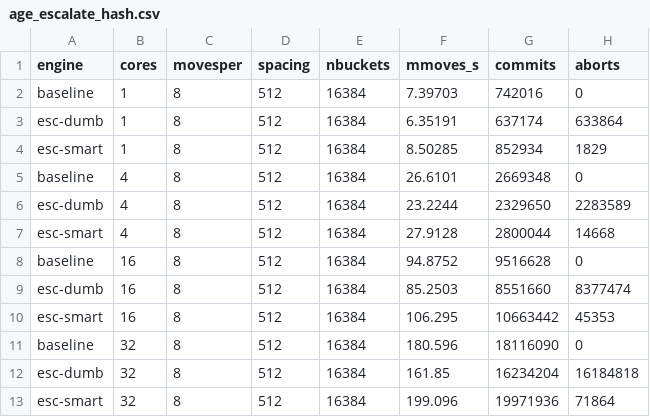
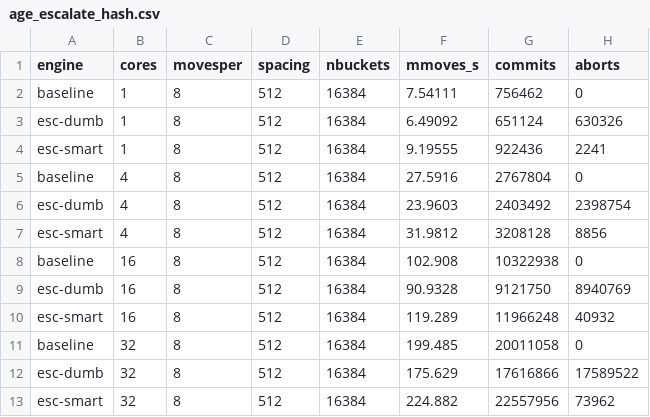
Before and after one commit to compudj/efficios-trie-benchmark, a CSV file: scripts/age_escalate_hash.csv, drawn as a sheet; only a part is shown; the diff covers the shown part only.

Commit message:
bench_txn_3hash: flat age-0 install (figure refresh)
The engine's age-0 install is now FLAT under the spinlatch + AGE0_TRYLATCH
(auto-derived, no extra flag): one try-CAS per record, OR the outcomes, bail at
the first conflict, decide arithmetically -- no install latch, no self-settle, no
pre-CAS slot load.  The point is not "no branches" but no MISPREDICTED branches:
the latched install's per-record is-proxy / slot-still-old tests are data-
dependent on a freshly loaded slot value, so they mispredict exactly when a slot
is contended; the flat install OR-accumulates the CAS outcome and its only branch
is a well-predicted after-CAS bail.  So esc-dumb and esc-smart pick it up for free
alongside the blind append and the sort skip.

Re-swept the disjoint 3-hash positive half on the synced engine clone (7e06b555)
and regenerated the figure.  esc-smart now wins 1.13-1.22x over baseline across
the whole range (append + flat install on top of the earlier +5-15%).  The flat
install adds ~+2-10% over the latched age-0 install and does NOT amplify aborts:
at 64 cores esc-smart aborts (834K) match the baseline (721K) rather than
doubling, because bailing at the first conflict plants only a prefix.  esc-dumb
still loses 0.78-0.93x everywhere (k=1 filter false-positives on contiguous
bucket-head addresses).  Conservation passes at every core count including
nbuckets=256 high-collision stress.

Signed-off-by: Mathieu Desnoyers <mathieu.desnoyers@efficios.com>

```diff
--- a/scripts/age_escalate_hash.csv
+++ b/scripts/age_escalate_hash.csv
@@ -1,13 +1,13 @@
 engine,cores,movesper,spacing,nbuckets,mmoves_s,commits,aborts
-baseline,1,8,512,16384,7.39703,742016,0
-esc-dumb,1,8,512,16384,6.35191,637174,633864
-esc-smart,1,8,512,16384,8.50285,852934,1829
-baseline,4,8,512,16384,26.6101,2669348,0
-esc-dumb,4,8,512,16384,23.2244,2329650,2283589
-esc-smart,4,8,512,16384,27.9128,2800044,14668
-baseline,16,8,512,16384,94.8752,9516628,0
-esc-dumb,16,8,512,16384,85.2503,8551660,8377474
-esc-smart,16,8,512,16384,106.295,10663442,45353
-baseline,32,8,512,16384,180.596,18116090,0
-esc-dumb,32,8,512,16384,161.85,16234204,16184818
-esc-smart,32,8,512,16384,199.096,19971936,71864
+baseline,1,8,512,16384,7.54111,756462,0
+esc-dumb,1,8,512,16384,6.49092,651124,630326
+esc-smart,1,8,512,16384,9.19555,922436,2241
+baseline,4,8,512,16384,27.5916,2767804,0
+esc-dumb,4,8,512,16384,23.9603,2403492,2398754
+esc-smart,4,8,512,16384,31.9812,3208128,8856
+baseline,16,8,512,16384,102.908,10322938,0
+esc-dumb,16,8,512,16384,90.9328,9121750,8940769
+esc-smart,16,8,512,16384,119.289,11966248,40932
+baseline,32,8,512,16384,199.485,20011058,0
+esc-dumb,32,8,512,16384,175.629,17616866,17589522
+esc-smart,32,8,512,16384,224.882,22557956,73962
```
Also changed, not shown: 27 edited cells elsewhere in this file, 4 other files.
